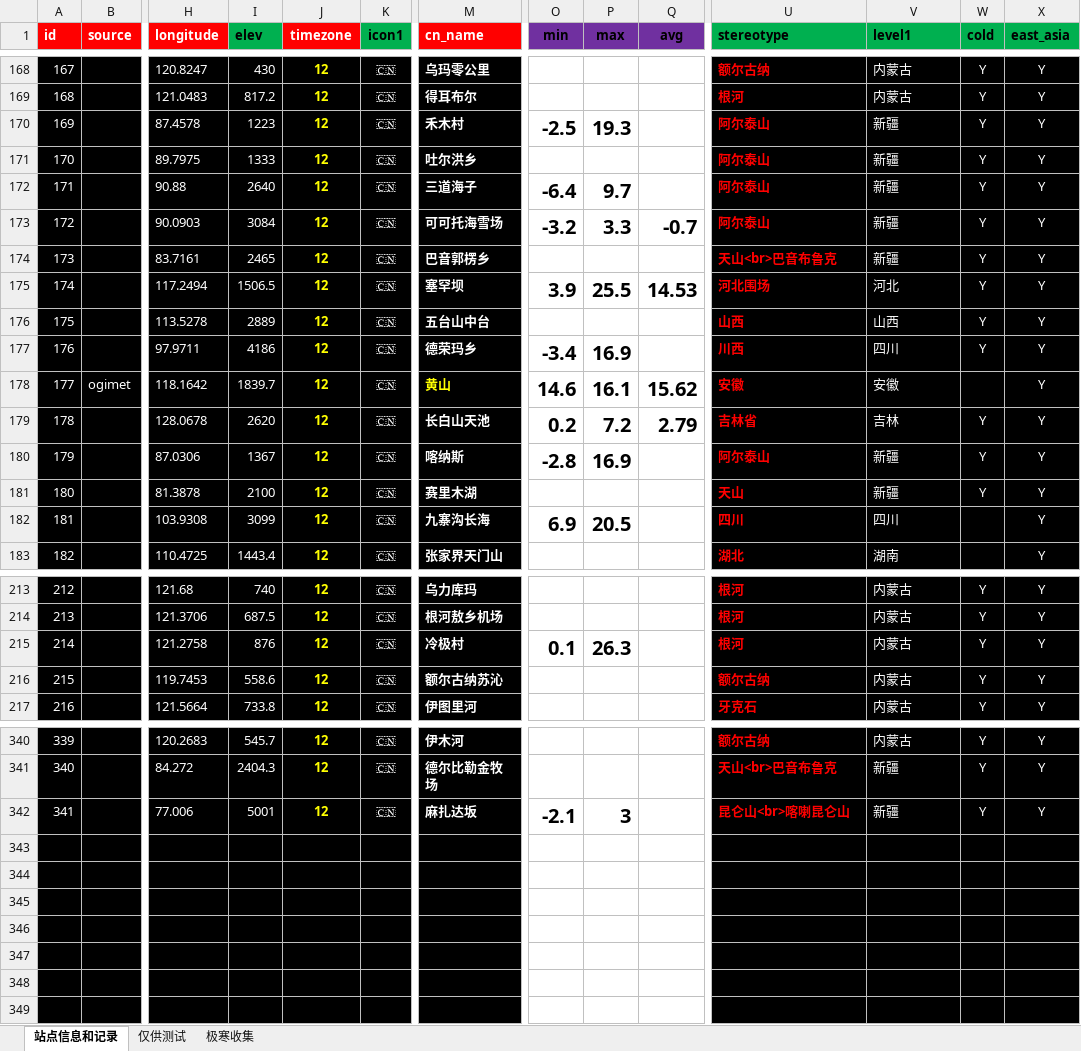
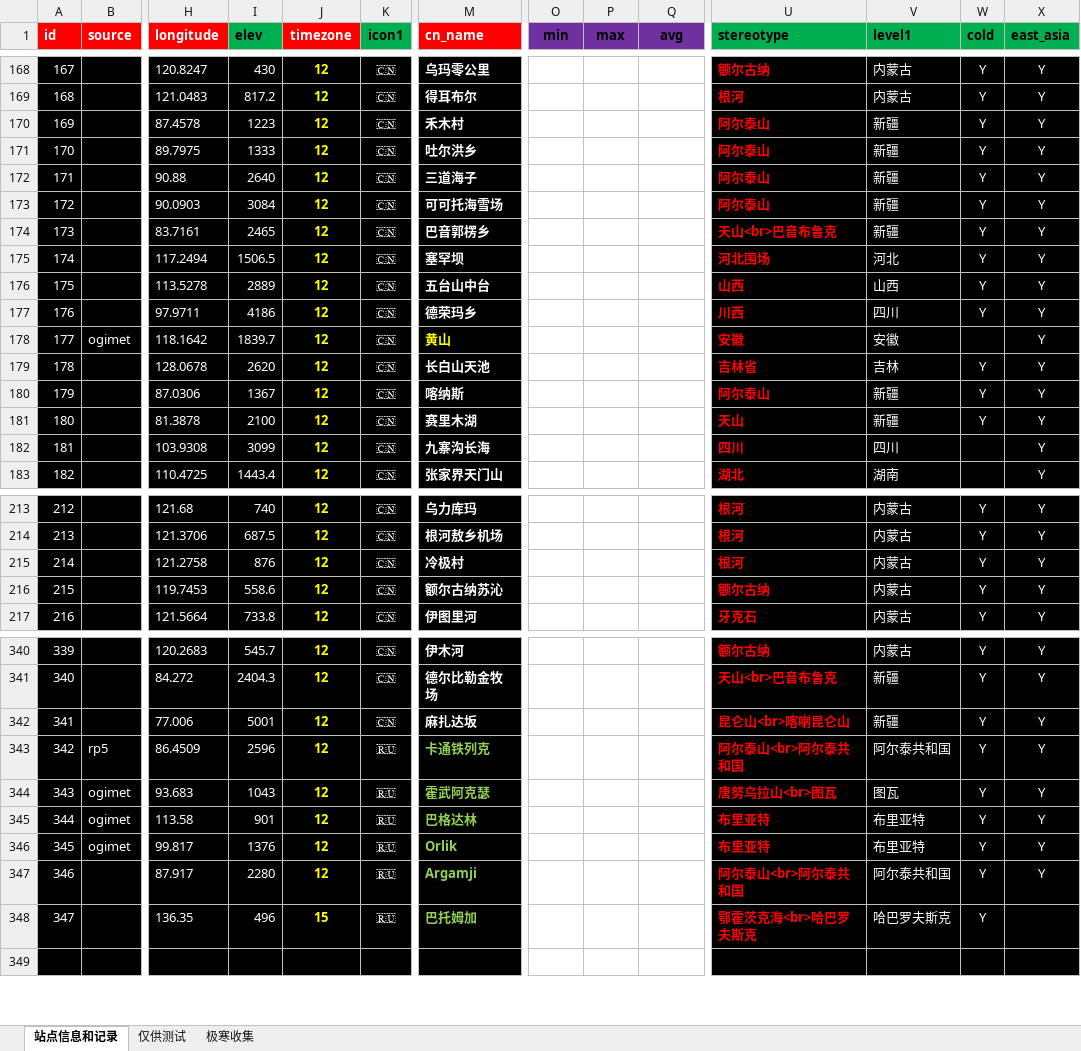
Before and after one commit to qkvkql/default, an Excel workbook: 气象/For_Python_站点信息和记录.xlsx, sheet 站点信息和记录, drawn as a sheet; only a part is shown, gaps mark what is left out; values as stored, in another font and other column widths than the file's, no borders; conditional formats not drawn; rows hold the shown columns only; the diff covers the shown part only; the diff names each change by its address in the sheet, - before the commit and + after, or states it on an @@ line.

```diff
--- a/气象/For_Python_站点信息和记录.xlsx (sheet 站点信息和记录)
+++ b/气象/For_Python_站点信息和记录.xlsx (sheet 站点信息和记录)
-O170 (min): -2.5
+O170 (min): (empty)
-P170 (max): 19.3
+P170 (max): (empty)
-O172 (min): -6.4
+O172 (min): (empty)
-P172 (max): 9.7
+P172 (max): (empty)
-O173 (min): -3.2
+O173 (min): (empty)
-P173 (max): 3.3
+P173 (max): (empty)
-Q173 (avg): -0.7
+Q173 (avg): (empty)
-O175 (min): 3.9
+O175 (min): (empty)
-P175 (max): 25.5
+P175 (max): (empty)
-Q175 (avg): 14.53
+Q175 (avg): (empty)
-O177 (min): -3.4
+O177 (min): (empty)
-P177 (max): 16.9
+P177 (max): (empty)
-O178 (min): 14.6
+O178 (min): (empty)
-P178 (max): 16.1
+P178 (max): (empty)
-Q178 (avg): 15.62
+Q178 (avg): (empty)
-O179 (min): 0.2
+O179 (min): (empty)
-P179 (max): 7.2
+P179 (max): (empty)
-Q179 (avg): 2.79
+Q179 (avg): (empty)
-O180 (min): -2.8
+O180 (min): (empty)
-P180 (max): 16.9
+P180 (max): (empty)
-O182 (min): 6.9
+O182 (min): (empty)
-P182 (max): 20.5
+P182 (max): (empty)
-O215 (min): 0.1
+O215 (min): (empty)
-P215 (max): 26.3
+P215 (max): (empty)
-O342 (min): -2.1
+O342 (min): (empty)
-P342 (max): 3
+P342 (max): (empty)
-row 343: (empty)
+row 343: 342 | rp5 | 86.4509 | 2596 | 12 | 🇷🇺 | 卡通铁列克 |  |  |  | 阿尔泰山<br>阿尔泰共和国 | 阿尔泰共和国 | Y | Y
-row 344: (empty)
+row 344: 343 | ogimet | 93.683 | 1043 | 12 | 🇷🇺 | 霍武阿克瑟 |  |  |  | 唐努乌拉山<br>图瓦 | 图瓦 | Y | Y
-row 345: (empty)
+row 345: 344 | ogimet | 113.58 | 901 | 12 | 🇷🇺 | 巴格达林 |  |  |  | 布里亚特 | 布里亚特 | Y | Y
-row 346: (empty)
+row 346: 345 | ogimet | 99.817 | 1376 | 12 | 🇷🇺 | Orlik |  |  |  | 布里亚特 | 布里亚特 | Y | Y
-row 347: (empty)
+row 347: 346 |  | 87.917 | 2280 | 12 | 🇷🇺 | Argamji |  |  |  | 阿尔泰山<br>阿尔泰共和国 | 阿尔泰共和国 | Y | Y
-row 348: (empty)
+row 348: 347 |  | 136.35 | 496 | 15 | 🇷🇺 | 巴托姆加 |  |  |  | 鄂霍茨克海<br>哈巴罗夫斯克 | 哈巴罗夫斯克 | Y
```
Also changed, not shown: 202 edited cells elsewhere in this sheet, 气象/蒙古存档.xlsx, 气象/表格文件/比冷权重.xlsx.
